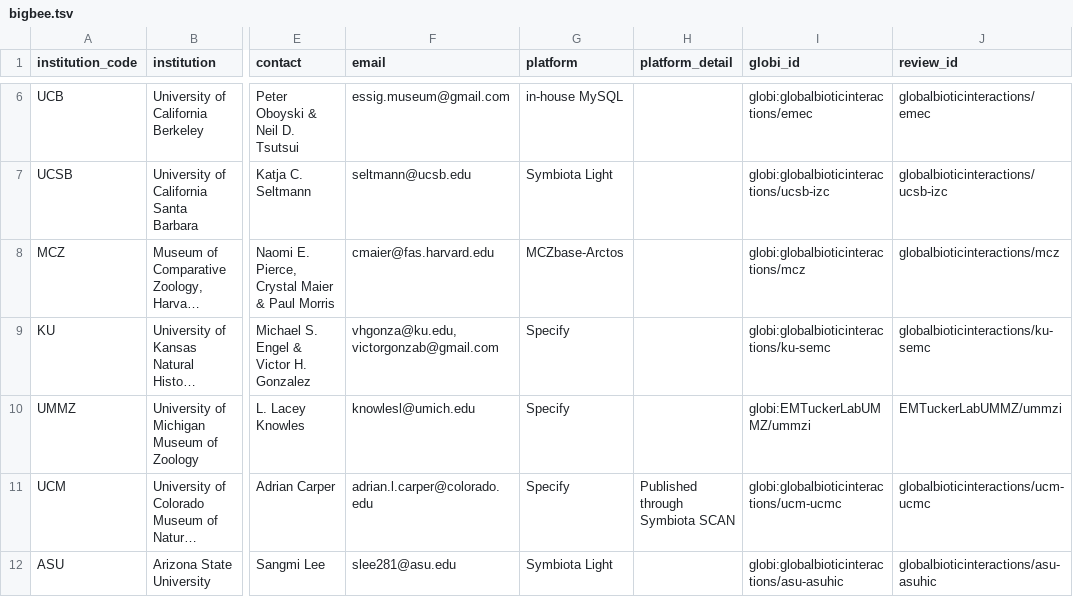
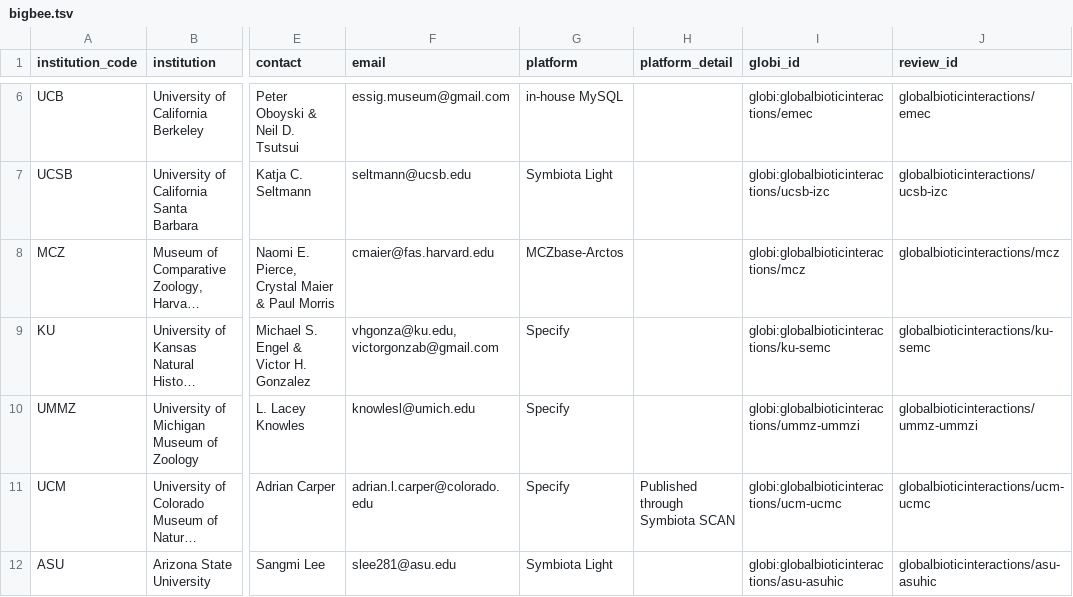
Before and after one commit to globalbioticinteractions/globalbioticinteractions.github.io, a TSV file: _data/bigbee.tsv, drawn as a sheet; only a part is shown, gaps mark what is left out; long unchanged cells end in …; the diff names each change by its address in the sheet, - before the commit and + after, or states it on an @@ line.

Commit message:
change ipt for ummz

```diff
--- a/_data/bigbee.tsv
+++ b/_data/bigbee.tsv
-I10 (globi_id): globi:EMTuckerLabUMMZ/ummzi
+I10 (globi_id): globi:globalbioticinteractions/ummz-ummzi
-J10 (review_id): EMTuckerLabUMMZ/ummzi
+J10 (review_id): globalbioticinteractions/ummz-ummzi
```
